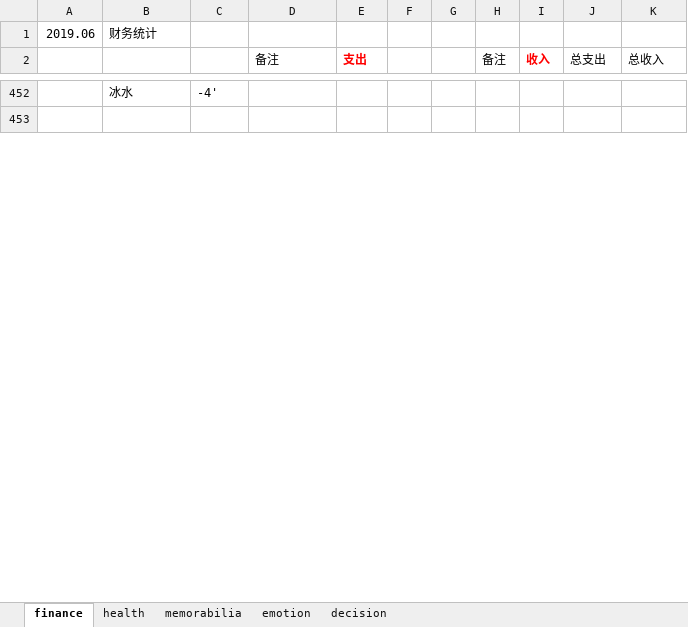
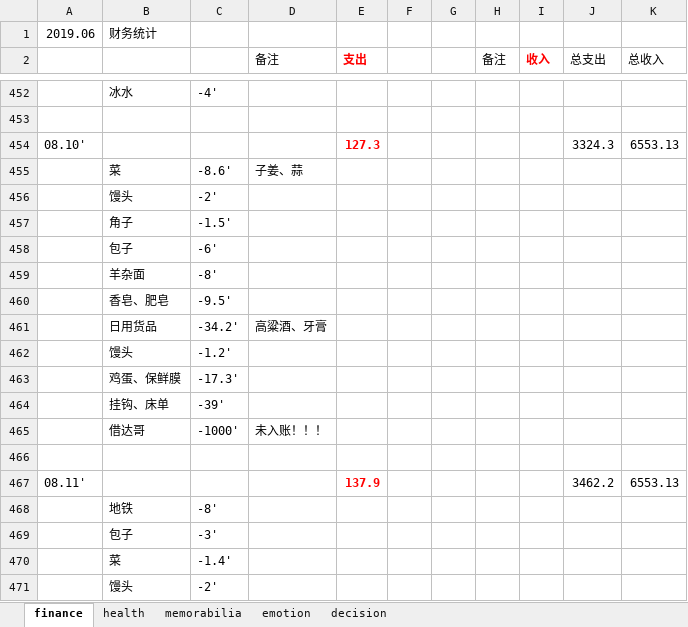
Before and after one commit to ilvcr/planandlife, an Excel workbook: 2019/finance_health_decision_2019.xlsx, sheet finance, drawn as a sheet; only a part is shown, gaps mark what is left out; values as stored, in another font and other column widths than the file's, no borders; the diff covers the shown part only; the diff names each change by its address in the sheet, - before the commit and + after, or states it on an @@ line.

```diff
--- a/2019/finance_health_decision_2019.xlsx (sheet finance)
+++ b/2019/finance_health_decision_2019.xlsx (sheet finance)
+row 454: 08.10' |  |  |  | 127.3 |  |  |  |  | 3324.3 | 6553.13
+row 455:  | 菜 | -8.6' | 子姜、蒜
+row 456:  | 馒头 | -2'
+row 457:  | 角子 | -1.5'
+row 458:  | 包子 | -6'
+row 459:  | 羊杂面 | -8'
+row 460:  | 香皂、肥皂 | -9.5'
+row 461:  | 日用货品 | -34.2' | 高粱酒、牙膏
+row 462:  | 馒头 | -1.2'
+row 463:  | 鸡蛋、保鲜膜 | -17.3'
+row 464:  | 挂钩、床单 | -39'
+row 465:  | 借达哥 | -1000' | 未入账！！！
+row 466: (empty)
+row 467: 08.11' |  |  |  | 137.9 |  |  |  |  | 3462.2 | 6553.13
+row 468:  | 地铁 | -8'
+row 469:  | 包子 | -3'
+row 470:  | 菜 | -1.4'
+row 471:  | 馒头 | -2'
```
Also changed, not shown: 21 added rows and 1 edited cell elsewhere in this sheet, sheet memorabilia, sheet health, sheet emotion, 1 other file.
